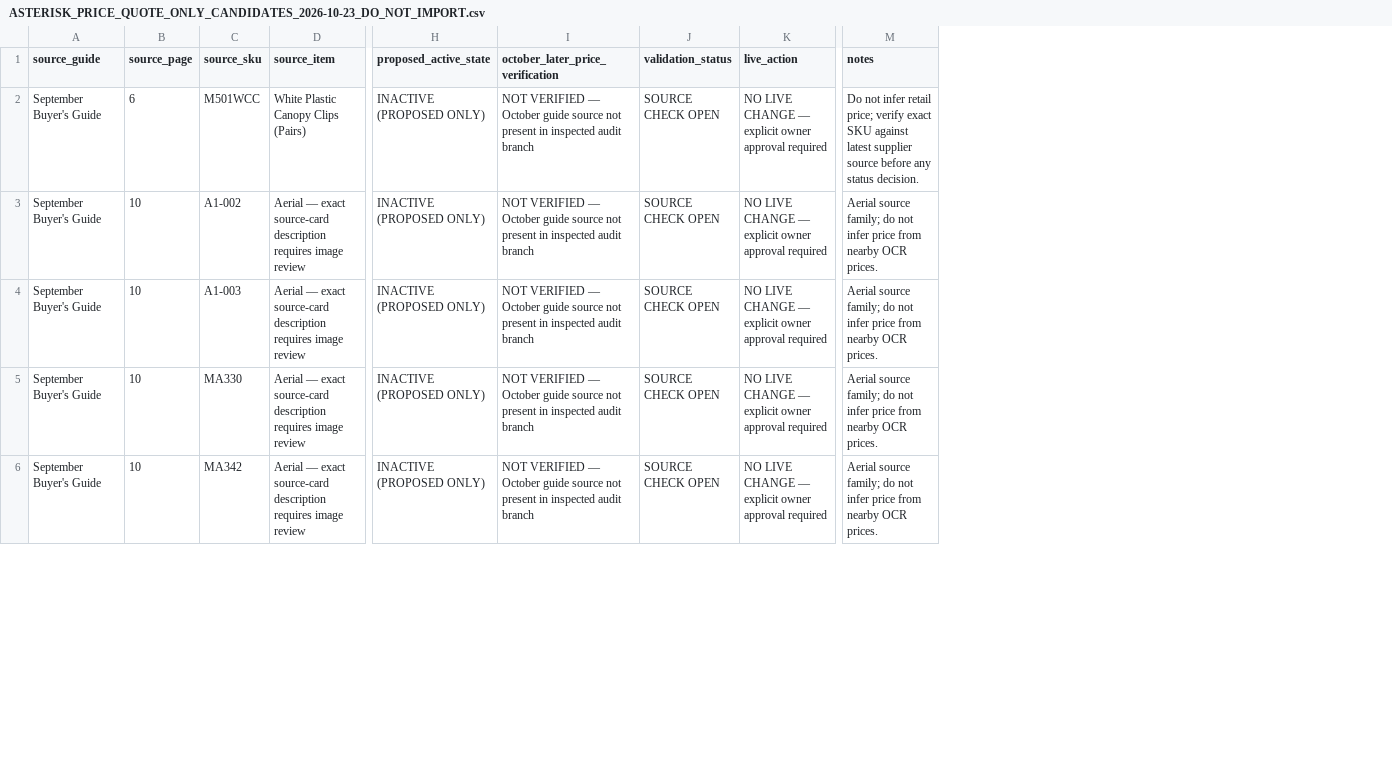
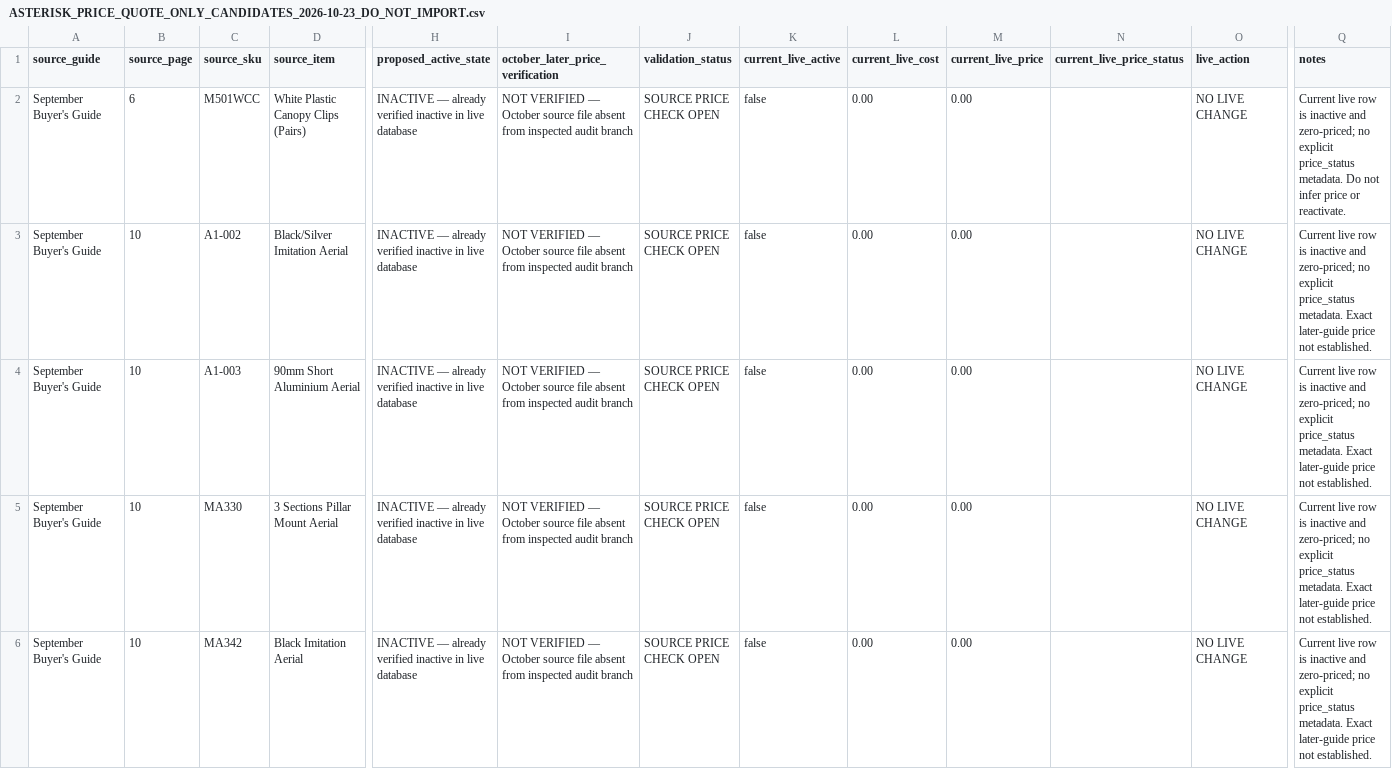
Before and after one commit to getwiredautoworx-max/get-wired-autoworx-store, a CSV file: staging/ASTERISK_PRICE_QUOTE_ONLY_CANDIDATES_2026-10-23_DO_NOT_IMPORT.csv, drawn as a sheet; only a part is shown, gaps mark what is left out; addresses are those after the commit; the diff covers the shown part only; the diff names each change by its address in the sheet, - before the commit and + after, or states it on an @@ line.

Commit message:
staging: add read-only live inactive status to quote-only candidates

```diff
--- a/staging/ASTERISK_PRICE_QUOTE_ONLY_CANDIDATES_2026-10-23_DO_NOT_IMPORT.csv
+++ b/staging/ASTERISK_PRICE_QUOTE_ONLY_CANDIDATES_2026-10-23_DO_NOT_IMPORT.csv
+column K (current_live_active), rows 2-6: all false
+column L (current_live_cost), rows 2-6: all 0.00
+column M (current_live_price), rows 2-6: all 0.00
+column N (current_live_price_status), empty
-H2:H6 (proposed_active_state): INACTIVE (PROPOSED ONLY)
+H2:H6 (proposed_active_state): INACTIVE — already verified inactive in live database
-I2:I6 (october_later_price_verification): …— October guide source not present in inspected audit…
+I2:I6 (october_later_price_verification): …— October source file absent from inspected audit…
-J2:J6 (validation_status): SOURCE CHECK OPEN
+J2:J6 (validation_status): SOURCE PRICE CHECK OPEN
-O2:O6 (live_action): NO LIVE CHANGE — explicit owner approval required
+O2:O6 (live_action): NO LIVE CHANGE
-Q2 (notes): Do not infer retail price; verify exact SKU against latest supplier source before any status decision.
+Q2 (notes): Current live row is inactive and zero-priced; no explicit price_status metadata. Do not infer price or reactivate.
-D3 (source_item): Aerial — exact source-card description requires image review
+D3 (source_item): Black/Silver Imitation Aerial
-Q3:Q6 (notes): Aerial source family; do not infer price from nearby OCR prices.
+Q3:Q6 (notes): Current live row is inactive and zero-priced; no explicit price_status metadata. Exact later-guide price not established.
-D4 (source_item): Aerial — exact source-card description requires image review
+D4 (source_item): 90mm Short Aluminium Aerial
-D5 (source_item): Aerial — exact source-card description requires image review
+D5 (source_item): 3 Sections Pillar Mount Aerial
-D6 (source_item): Aerial — exact source-card description requires image review
+D6 (source_item): Black Imitation Aerial
```
Also changed, not shown: 21 edited cells elsewhere in this file.
